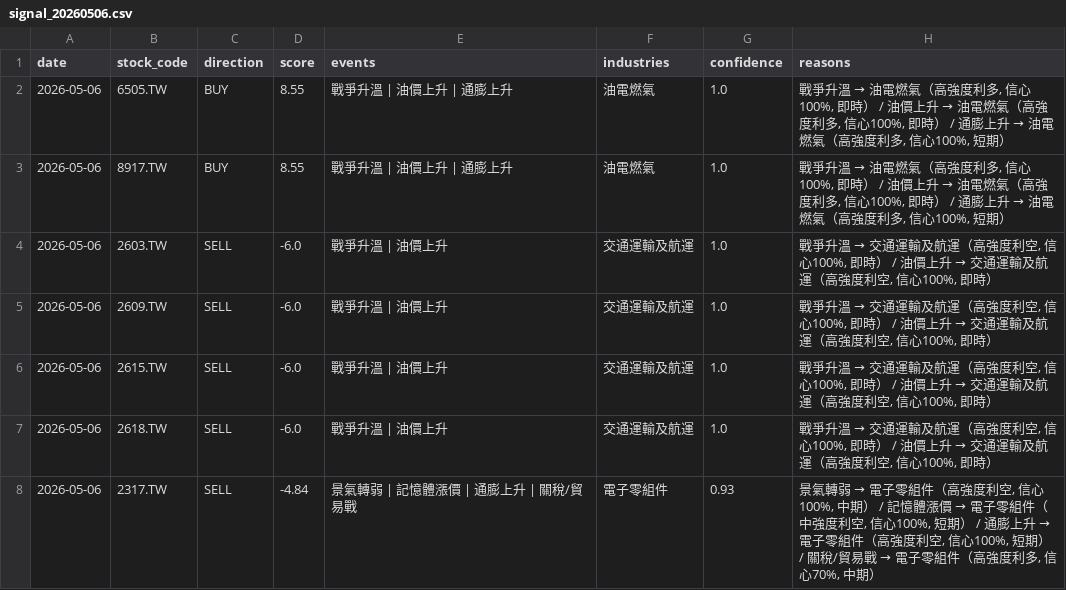
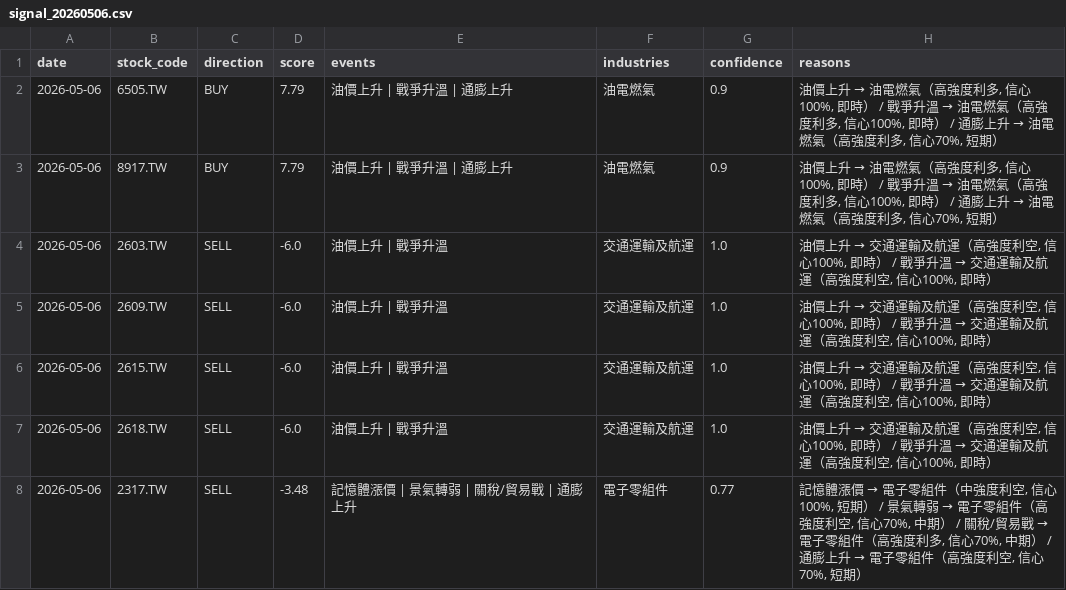
Before and after one commit to possible1397/Stock_event, a CSV file: output/signal_20260506.csv, drawn as a sheet; only a part is shown; the diff covers the shown part only.

```diff
--- a/output/signal_20260506.csv
+++ b/output/signal_20260506.csv
@@ -1,8 +1,8 @@
 date,stock_code,direction,score,events,industries,confidence,reasons
-2026-05-06,6505.TW,BUY,8.55,戰爭升溫 | 油價上升 | 通膨上升,油電燃氣,1.0,"戰爭升溫 → 油電燃氣（高強度利多, 信心100%, 即時） / 油價上升 → 油電燃氣（高強度利多, 信心100%, 即時） / 通膨上升 → 油電燃氣（高強度利多, 信心100%, 短期）"
-2026-05-06,8917.TW,BUY,8.55,戰爭升溫 | 油價上升 | 通膨上升,油電燃氣,1.0,"戰爭升溫 → 油電燃氣（高強度利多, 信心100%, 即時） / 油價上升 → 油電燃氣（高強度利多, 信心100%, 即時） / 通膨上升 → 油電燃氣（高強度利多, 信心100%, 短期）"
-2026-05-06,2603.TW,SELL,-6.0,戰爭升溫 | 油價上升,交通運輸及航運,1.0,"戰爭升溫 → 交通運輸及航運（高強度利空, 信心100%, 即時） / 油價上升 → 交通運輸及航運（高強度利空, 信心100%, 即時）"
-2026-05-06,2609.TW,SELL,-6.0,戰爭升溫 | 油價上升,交通運輸及航運,1.0,"戰爭升溫 → 交通運輸及航運（高強度利空, 信心100%, 即時） / 油價上升 → 交通運輸及航運（高強度利空, 信心100%, 即時）"
-2026-05-06,2615.TW,SELL,-6.0,戰爭升溫 | 油價上升,交通運輸及航運,1.0,"戰爭升溫 → 交通運輸及航運（高強度利空, 信心100%, 即時） / 油價上升 → 交通運輸及航運（高強度利空, 信心100%, 即時）"
-2026-05-06,2618.TW,SELL,-6.0,戰爭升溫 | 油價上升,交通運輸及航運,1.0,"戰爭升溫 → 交通運輸及航運（高強度利空, 信心100%, 即時） / 油價上升 → 交通運輸及航運（高強度利空, 信心100%, 即時）"
-2026-05-06,2317.TW,SELL,-4.84,景氣轉弱 | 記憶體漲價 | 通膨上升 | 關稅/貿易戰,電子零組件,0.93,"景氣轉弱 → 電子零組件（高強度利空, 信心100%, 中期） / 記憶體漲價 → 電子零組件（中強度利空, 信心100%, 短期） / 通膨上升 → 電子零組件（高強度利空, 信心100%, 短期） / 關稅/貿易戰 → 電子零組件（高強度利多, 信心70%, 中期）"
+2026-05-06,6505.TW,BUY,7.79,油價上升 | 戰爭升溫 | 通膨上升,油電燃氣,0.9,"油價上升 → 油電燃氣（高強度利多, 信心100%, 即時） / 戰爭升溫 → 油電燃氣（高強度利多, 信心100%, 即時） / 通膨上升 → 油電燃氣（高強度利多, 信心70%, 短期）"
+2026-05-06,8917.TW,BUY,7.79,油價上升 | 戰爭升溫 | 通膨上升,油電燃氣,0.9,"油價上升 → 油電燃氣（高強度利多, 信心100%, 即時） / 戰爭升溫 → 油電燃氣（高強度利多, 信心100%, 即時） / 通膨上升 → 油電燃氣（高強度利多, 信心70%, 短期）"
+2026-05-06,2603.TW,SELL,-6.0,油價上升 | 戰爭升溫,交通運輸及航運,1.0,"油價上升 → 交通運輸及航運（高強度利空, 信心100%, 即時） / 戰爭升溫 → 交通運輸及航運（高強度利空, 信心100%, 即時）"
+2026-05-06,2609.TW,SELL,-6.0,油價上升 | 戰爭升溫,交通運輸及航運,1.0,"油價上升 → 交通運輸及航運（高強度利空, 信心100%, 即時） / 戰爭升溫 → 交通運輸及航運（高強度利空, 信心100%, 即時）"
+2026-05-06,2615.TW,SELL,-6.0,油價上升 | 戰爭升溫,交通運輸及航運,1.0,"油價上升 → 交通運輸及航運（高強度利空, 信心100%, 即時） / 戰爭升溫 → 交通運輸及航運（高強度利空, 信心100%, 即時）"
+2026-05-06,2618.TW,SELL,-6.0,油價上升 | 戰爭升溫,交通運輸及航運,1.0,"油價上升 → 交通運輸及航運（高強度利空, 信心100%, 即時） / 戰爭升溫 → 交通運輸及航運（高強度利空, 信心100%, 即時）"
+2026-05-06,2317.TW,SELL,-3.48,記憶體漲價 | 景氣轉弱 | 關稅/貿易戰 | 通膨上升,電子零組件,0.77,"記憶體漲價 → 電子零組件（中強度利空, 信心100%, 短期） / 景氣轉弱 → 電子零組件（高強度利空, 信心70%, 中期） / 關稅/貿易戰 → 電子零組件（高強度利多, 信心70%, 中期） / 通膨上升 → 電子零組件（高強度利空, 信心70%, 短期）"
```
Also changed, not shown: 10 added rows, 10 removed rows and 12 edited cells elsewhere in this file, 4 other files.
